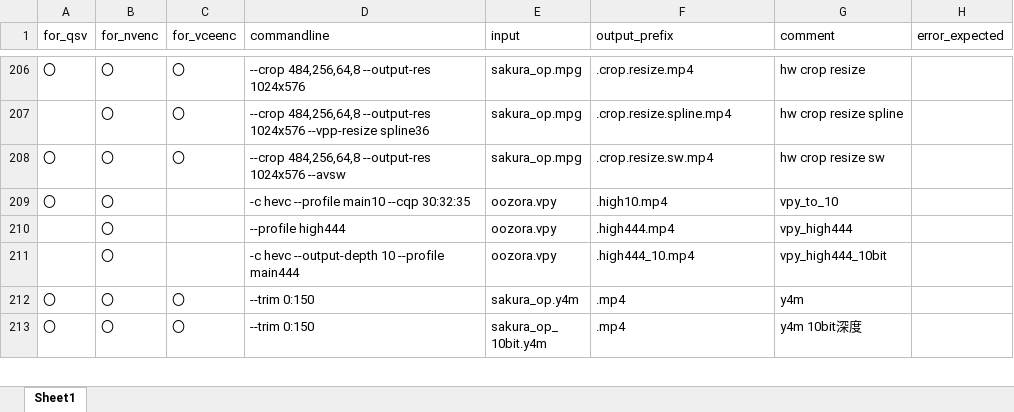
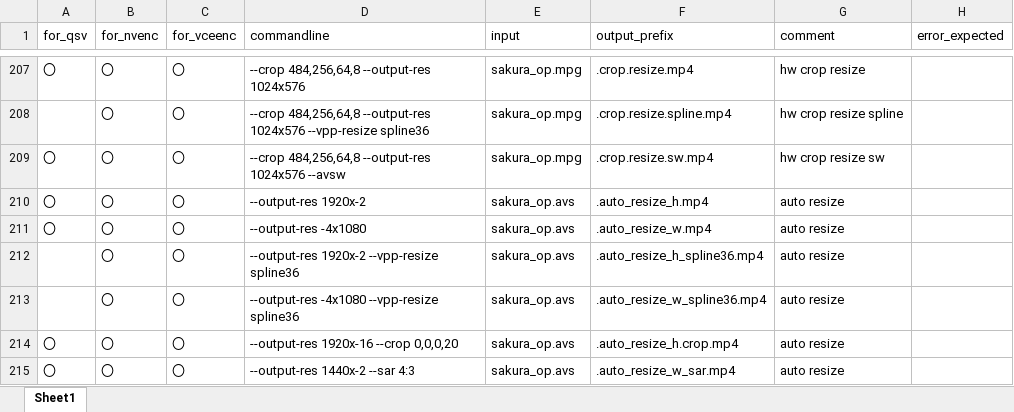
Before and after one commit to rigaya/HWEncTest, an Excel workbook: HWEncTest/HWEncTest.xlsx, sheet Sheet1, drawn as a sheet; only a part is shown, gaps mark what is left out; the shorter side is filled out with more unchanged rows; values as stored, in another font and other column widths than the file's, no borders; the diff covers the shown part only; the diff names each change by its address in the sheet, - before the commit and + after, or states it on an @@ line.

Commit message:
例題を更新。

```diff
--- a/HWEncTest/HWEncTest.xlsx (sheet Sheet1)
+++ b/HWEncTest/HWEncTest.xlsx (sheet Sheet1)
+row 210: 〇 | 〇 | 〇 | --output-res 1920x-2 | sakura_op.avs | .auto_resize_h.mp4 | auto resize
+row 211: 〇 | 〇 | 〇 | --output-res -4x1080 | sakura_op.avs | .auto_resize_w.mp4 | auto resize
+row 212:  | 〇 | 〇 | --output-res 1920x-2 --vpp-resize spline36 | sakura_op.avs | .auto_resize_h_spline36.mp4 | auto resize
+row 213:  | 〇 | 〇 | --output-res -4x1080 --vpp-resize spline36 | sakura_op.avs | .auto_resize_w_spline36.mp4 | auto resize
+row 214: 〇 | 〇 | 〇 | --output-res 1920x-16 --crop 0,0,0,20 | sakura_op.avs | .auto_resize_h.crop.mp4 | auto resize
+row 215: 〇 | 〇 | 〇 | --output-res 1440x-2 --sar 4:3 | sakura_op.avs | .auto_resize_w_sar.mp4 | auto resize
```
Also changed, not shown: 20 added rows and 32 edited cells elsewhere in this sheet.
